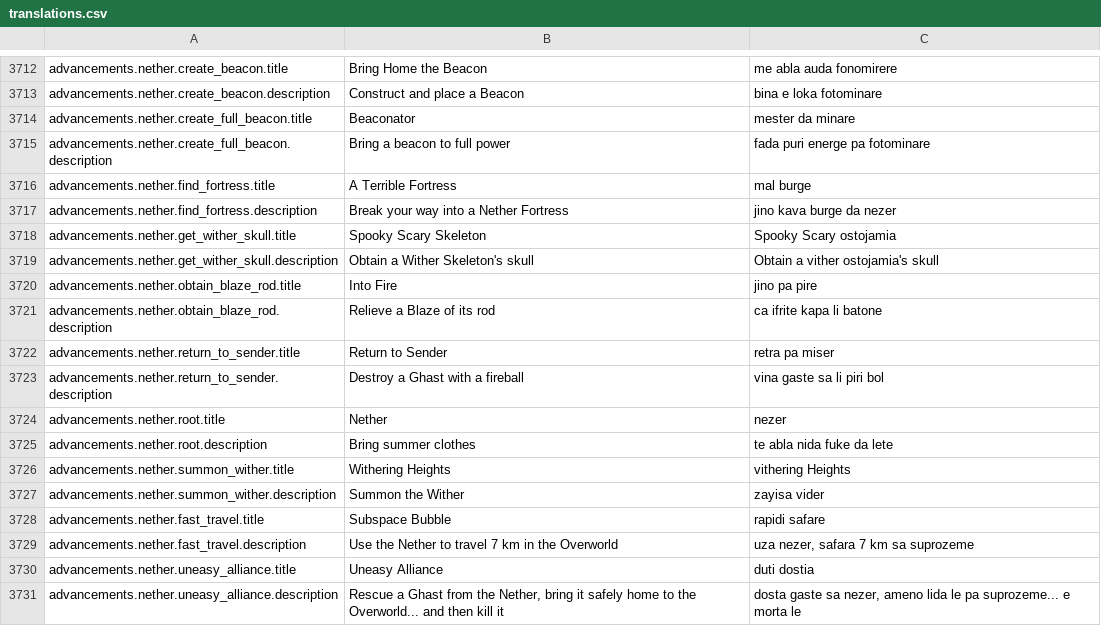
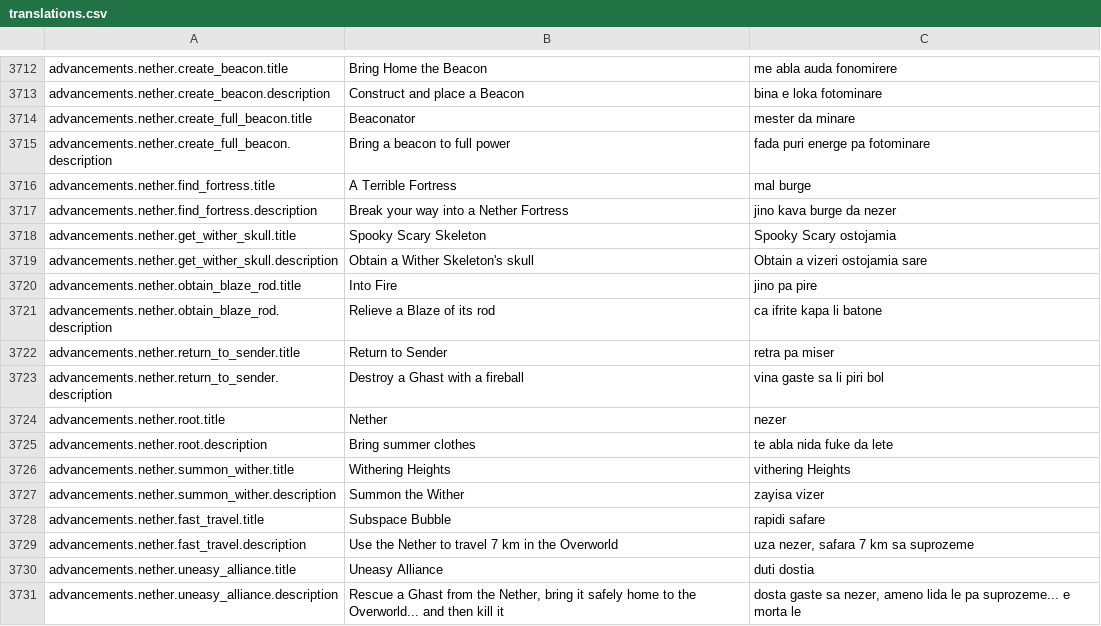
Before and after one commit to arthurbambou/Pandunia-Minecraft, a CSV file: translations.csv, drawn as a sheet; only a part is shown, gaps mark what is left out; the diff covers the shown part only.

Commit message:
vizer?

```diff
--- a/translations.csv
+++ b/translations.csv
@@ -3727,3 +3727,3 @@ advancements.nether.find_fortress.description,Break your way into a Nether Fortr
 advancements.nether.get_wither_skull.title,Spooky Scary Skeleton,Spooky Scary ostojamia
-advancements.nether.get_wither_skull.description,Obtain a Wither Skeleton's skull,Obtain a vither ostojamia's skull
+advancements.nether.get_wither_skull.description,Obtain a Wither Skeleton's skull,Obtain a vizeri ostojamia sare
 advancements.nether.obtain_blaze_rod.title,Into Fire,jino pa pire
@@ -3735,3 +3735,3 @@ advancements.nether.root.description,Bring summer clothes,te abla nida fuke da l
 advancements.nether.summon_wither.title,Withering Heights,vithering Heights
-advancements.nether.summon_wither.description,Summon the Wither,zayisa vider
+advancements.nether.summon_wither.description,Summon the Wither,zayisa vizer
 advancements.nether.fast_travel.title,Subspace Bubble,rapidi safare
```
Also changed, not shown: 14 edited cells elsewhere in this file, 2 other files.
